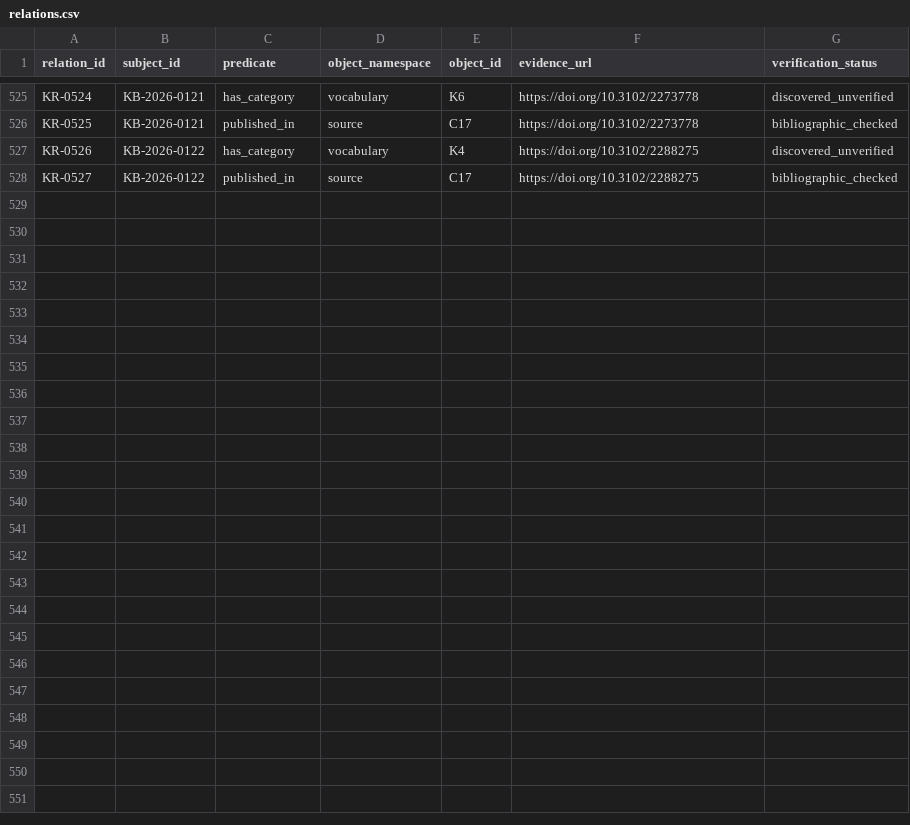
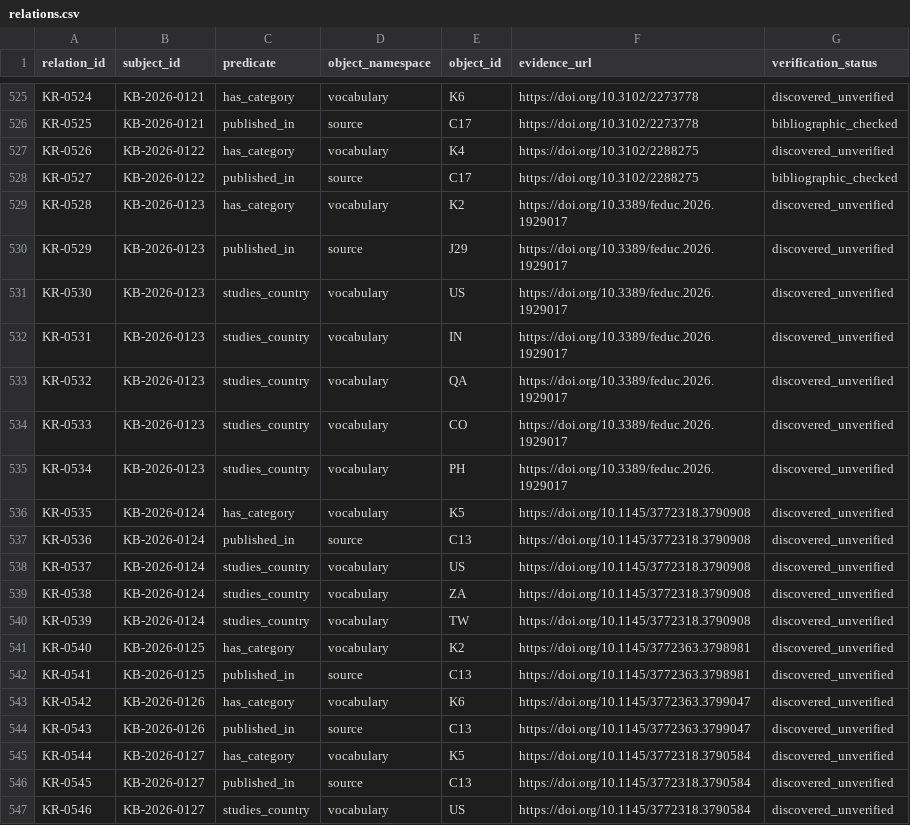
Before and after one commit to jhchenmooc/k12-ai-literacy-report, a CSV file: research/knowledge-base/data/relations.csv, drawn as a sheet; only a part is shown, gaps mark what is left out; the diff names each change by its address in the sheet, - before the commit and + after, or states it on an @@ line.

```diff
--- a/research/knowledge-base/data/relations.csv
+++ b/research/knowledge-base/data/relations.csv
+row 529: KR-0528 | KB-2026-0123 | has_category | vocabulary | K2 | https://doi.org/10.3389/feduc.2026.1929017 | discovered_unverified
+row 530: KR-0529 | KB-2026-0123 | published_in | source | J29 | https://doi.org/10.3389/feduc.2026.1929017 | discovered_unverified
+row 531: KR-0530 | KB-2026-0123 | studies_country | vocabulary | US | https://doi.org/10.3389/feduc.2026.1929017 | discovered_unverified
+row 532: KR-0531 | KB-2026-0123 | studies_country | vocabulary | IN | https://doi.org/10.3389/feduc.2026.1929017 | discovered_unverified
+row 533: KR-0532 | KB-2026-0123 | studies_country | vocabulary | QA | https://doi.org/10.3389/feduc.2026.1929017 | discovered_unverified
+row 534: KR-0533 | KB-2026-0123 | studies_country | vocabulary | CO | https://doi.org/10.3389/feduc.2026.1929017 | discovered_unverified
+row 535: KR-0534 | KB-2026-0123 | studies_country | vocabulary | PH | https://doi.org/10.3389/feduc.2026.1929017 | discovered_unverified
+row 536: KR-0535 | KB-2026-0124 | has_category | vocabulary | K5 | https://doi.org/10.1145/3772318.3790908 | discovered_unverified
+row 537: KR-0536 | KB-2026-0124 | published_in | source | C13 | https://doi.org/10.1145/3772318.3790908 | discovered_unverified
+row 538: KR-0537 | KB-2026-0124 | studies_country | vocabulary | US | https://doi.org/10.1145/3772318.3790908 | discovered_unverified
+row 539: KR-0538 | KB-2026-0124 | studies_country | vocabulary | ZA | https://doi.org/10.1145/3772318.3790908 | discovered_unverified
+row 540: KR-0539 | KB-2026-0124 | studies_country | vocabulary | TW | https://doi.org/10.1145/3772318.3790908 | discovered_unverified
+row 541: KR-0540 | KB-2026-0125 | has_category | vocabulary | K2 | https://doi.org/10.1145/3772363.3798981 | discovered_unverified
+row 542: KR-0541 | KB-2026-0125 | published_in | source | C13 | https://doi.org/10.1145/3772363.3798981 | discovered_unverified
+row 543: KR-0542 | KB-2026-0126 | has_category | vocabulary | K6 | https://doi.org/10.1145/3772363.3799047 | discovered_unverified
+row 544: KR-0543 | KB-2026-0126 | published_in | source | C13 | https://doi.org/10.1145/3772363.3799047 | discovered_unverified
+row 545: KR-0544 | KB-2026-0127 | has_category | vocabulary | K5 | https://doi.org/10.1145/3772318.3790584 | discovered_unverified
+row 546: KR-0545 | KB-2026-0127 | published_in | source | C13 | https://doi.org/10.1145/3772318.3790584 | discovered_unverified
+row 547: KR-0546 | KB-2026-0127 | studies_country | vocabulary | US | https://doi.org/10.1145/3772318.3790584 | discovered_unverified
```
Also changed, not shown: research/knowledge-base/data/records.csv, 16 other files.
